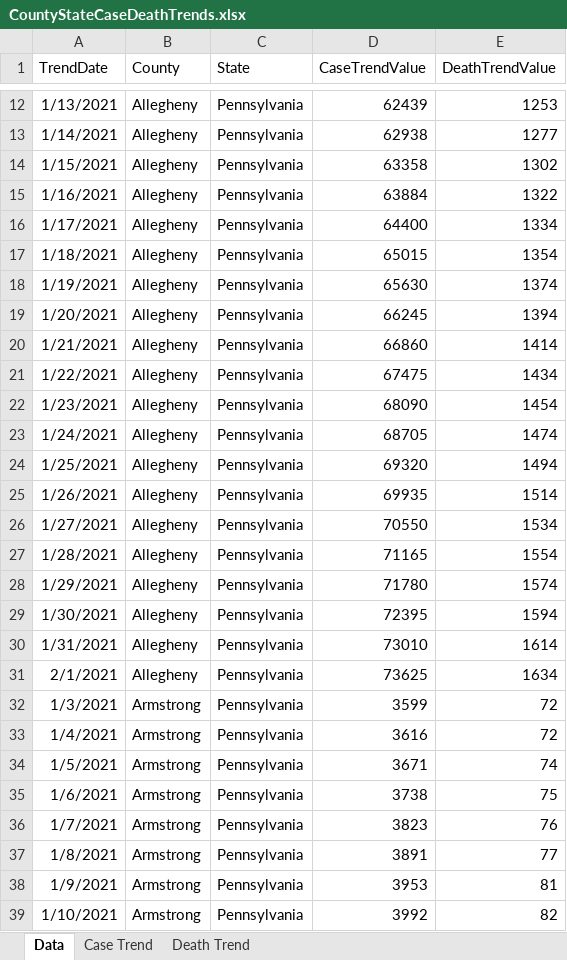
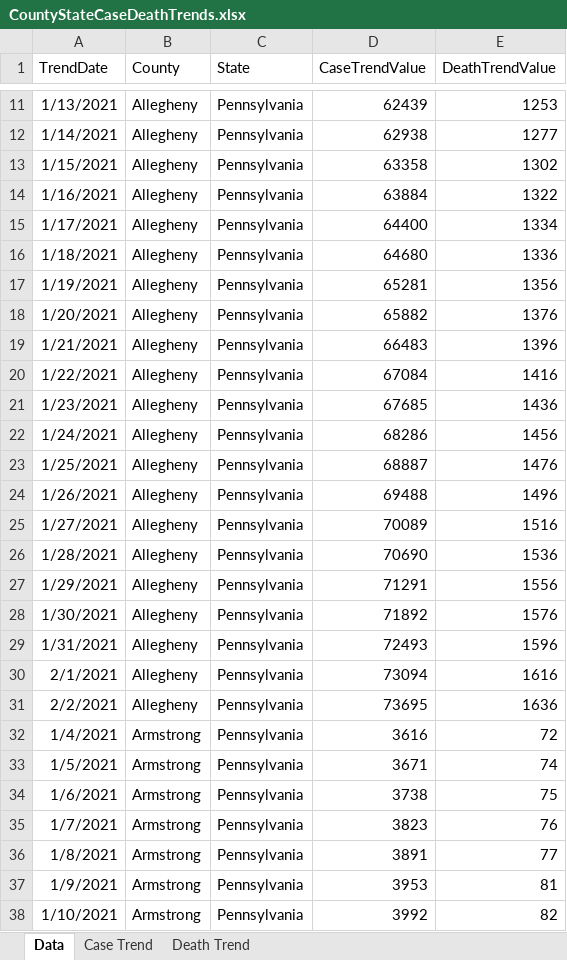
Before and after one commit to mhowe0422/mhowe0422.github.io, an Excel workbook: covid19/data/CountyStateCaseDeathTrends.xlsx, sheet Data, drawn as a sheet; only a part is shown, gaps mark what is left out; values as stored, in another font and other column widths than the file's, no borders; table styles not drawn; removed rows and columns are numbered as before the commit, all else as after; the diff covers the shown part only; the diff names each change by its address in the sheet, - before the commit and + after, or states it on an @@ line.

```diff
--- a/covid19/data/CountyStateCaseDeathTrends.xlsx (sheet Data)
+++ b/covid19/data/CountyStateCaseDeathTrends.xlsx (sheet Data)
-D16 (CaseTrendValue): 65015
+D16 (CaseTrendValue): 64680
-E16 (DeathTrendValue): 1354
+E16 (DeathTrendValue): 1336
-D17 (CaseTrendValue): 65630
+D17 (CaseTrendValue): 65281
-E17 (DeathTrendValue): 1374
+E17 (DeathTrendValue): 1356
-D18 (CaseTrendValue): 66245
+D18 (CaseTrendValue): 65882
-E18 (DeathTrendValue): 1394
+E18 (DeathTrendValue): 1376
-D19 (CaseTrendValue): 66860
+D19 (CaseTrendValue): 66483
-E19 (DeathTrendValue): 1414
+E19 (DeathTrendValue): 1396
-D20 (CaseTrendValue): 67475
+D20 (CaseTrendValue): 67084
-E20 (DeathTrendValue): 1434
+E20 (DeathTrendValue): 1416
-D21 (CaseTrendValue): 68090
+D21 (CaseTrendValue): 67685
-E21 (DeathTrendValue): 1454
+E21 (DeathTrendValue): 1436
-D22 (CaseTrendValue): 68705
+D22 (CaseTrendValue): 68286
-E22 (DeathTrendValue): 1474
+E22 (DeathTrendValue): 1456
-D23 (CaseTrendValue): 69320
+D23 (CaseTrendValue): 68887
-E23 (DeathTrendValue): 1494
+E23 (DeathTrendValue): 1476
-D24 (CaseTrendValue): 69935
+D24 (CaseTrendValue): 69488
-E24 (DeathTrendValue): 1514
+E24 (DeathTrendValue): 1496
-D25 (CaseTrendValue): 70550
+D25 (CaseTrendValue): 70089
-E25 (DeathTrendValue): 1534
+E25 (DeathTrendValue): 1516
-D26 (CaseTrendValue): 71165
+D26 (CaseTrendValue): 70690
-E26 (DeathTrendValue): 1554
+E26 (DeathTrendValue): 1536
-D27 (CaseTrendValue): 71780
+D27 (CaseTrendValue): 71291
-E27 (DeathTrendValue): 1574
+E27 (DeathTrendValue): 1556
-D28 (CaseTrendValue): 72395
+D28 (CaseTrendValue): 71892
-E28 (DeathTrendValue): 1594
+E28 (DeathTrendValue): 1576
-D29 (CaseTrendValue): 73010
+D29 (CaseTrendValue): 72493
-E29 (DeathTrendValue): 1614
+E29 (DeathTrendValue): 1596
-D30 (CaseTrendValue): 73625
+D30 (CaseTrendValue): 73094
-E30 (DeathTrendValue): 1634
+E30 (DeathTrendValue): 1616
-row 32: 1/3/2021 | Armstrong | Pennsylvania | 3599 | 72
+row 31: 2/2/2021 | Allegheny | Pennsylvania | 73695 | 1636
```
Also changed, not shown: 10 added rows, 10 removed rows and 269 edited cells elsewhere in this sheet, charts or pictures, covid19/data/CaseRatio.xlsx, covid19/data/USCaseCount.xlsx, 4 other files.
